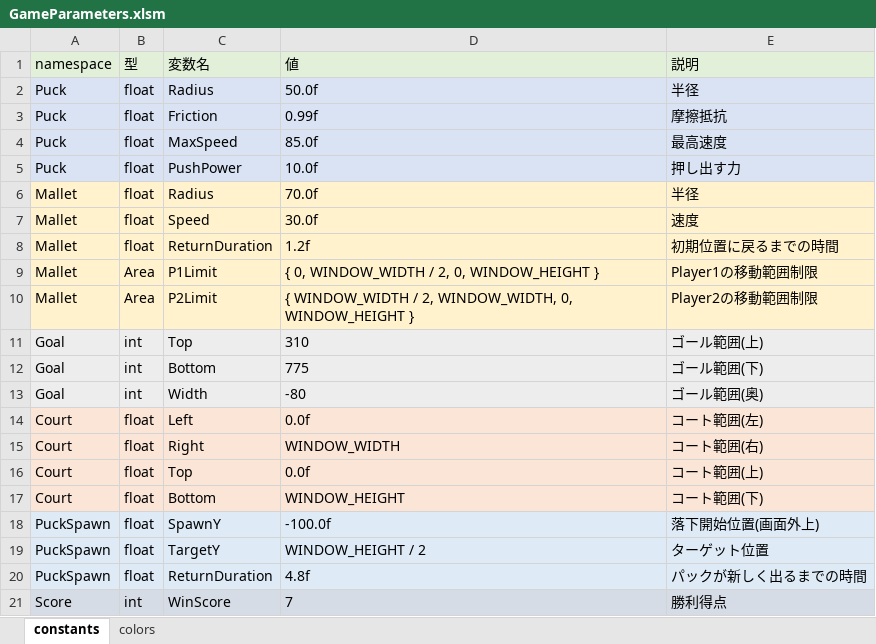
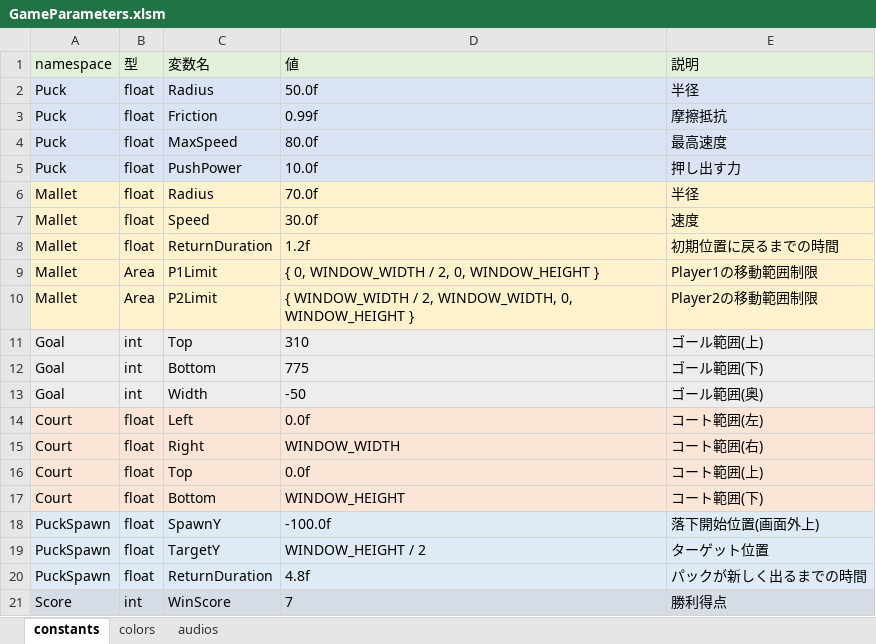
Before and after one commit to T-Tanaka31/AirHockey, an Excel workbook: AirHockey/Excel/GameParameters.xlsm, sheet constants, drawn as a sheet; values as stored, in another font and other column widths than the file's, no borders; charts and pictures not drawn; the diff names each change by its address in the sheet, - before the commit and + after, or states it on an @@ line.

```diff
--- a/AirHockey/Excel/GameParameters.xlsm (sheet constants)
+++ b/AirHockey/Excel/GameParameters.xlsm (sheet constants)
+sheet tab: audios
-D4 (値): 85.0f
+D4 (値): 80.0f
-D13 (値): -80
+D13 (値): -50
```
Also changed, not shown: sheet colors, charts or pictures, 21 other files.
